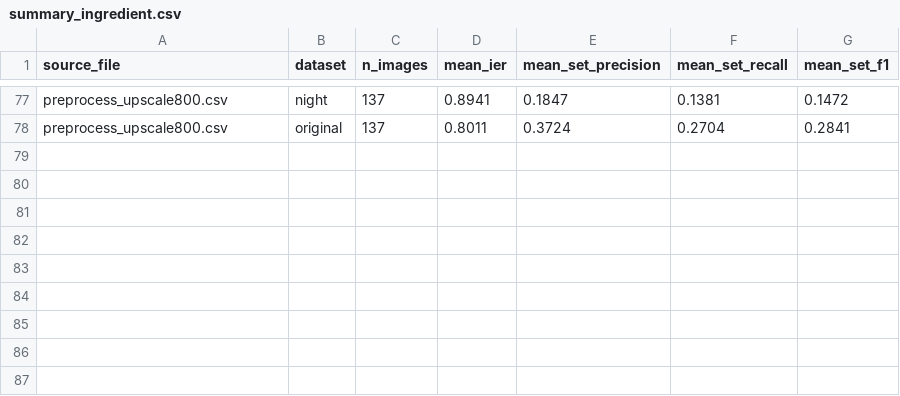
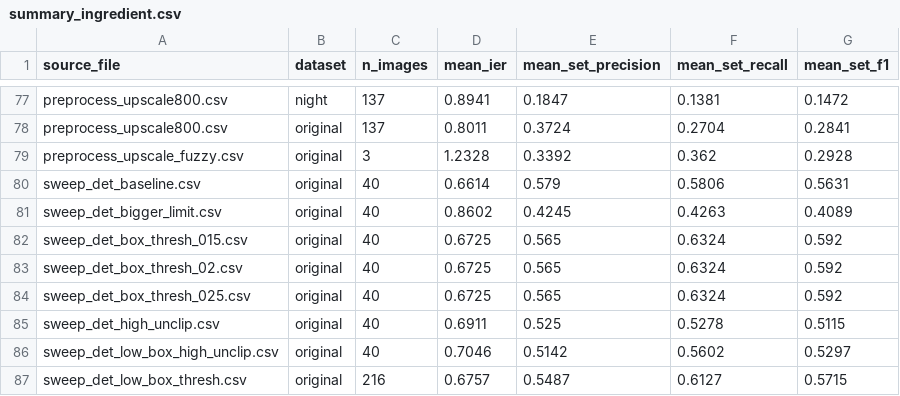
Before and after one commit to minddinorves/OCR_System, a CSV file: results/summary_ingredient.csv, drawn as a sheet; only a part is shown, gaps mark what is left out.

```diff
--- a/results/summary_ingredient.csv
+++ b/results/summary_ingredient.csv
@@ -78 +78,10 @@ preprocess_upscale800.csv,night,137,0.8941,0.1847,0.1381,0.1472
 preprocess_upscale800.csv,original,137,0.8011,0.3724,0.2704,0.2841
+preprocess_upscale_fuzzy.csv,original,3,1.2328,0.3392,0.362,0.2928
+sweep_det_baseline.csv,original,40,0.6614,0.579,0.5806,0.5631
+sweep_det_bigger_limit.csv,original,40,0.8602,0.4245,0.4263,0.4089
+sweep_det_box_thresh_015.csv,original,40,0.6725,0.565,0.6324,0.592
+sweep_det_box_thresh_02.csv,original,40,0.6725,0.565,0.6324,0.592
+sweep_det_box_thresh_025.csv,original,40,0.6725,0.565,0.6324,0.592
+sweep_det_high_unclip.csv,original,40,0.6911,0.525,0.5278,0.5115
+sweep_det_low_box_high_unclip.csv,original,40,0.7046,0.5142,0.5602,0.5297
+sweep_det_low_box_thresh.csv,original,216,0.6757,0.5487,0.6127,0.5715
```
Also changed, not shown: results/ocr_paddle_fuzzy_ingredient.csv, 23 other files.
